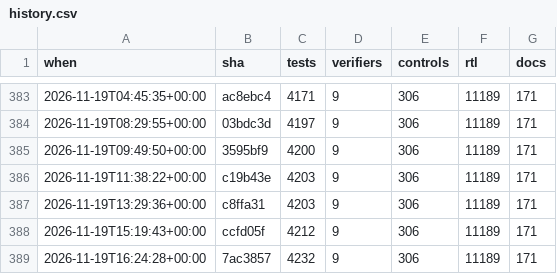
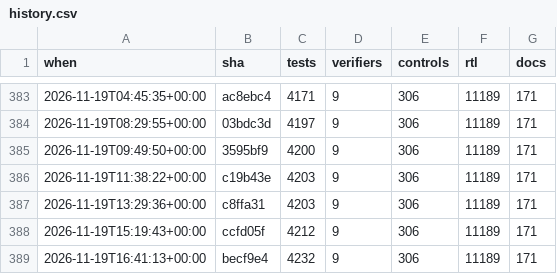
Before and after one commit to 2AMLogic/gf180-parasynth, a CSV file: docs/scorecard/history.csv, drawn as a sheet; only a part is shown, gaps mark what is left out.

```diff
--- a/docs/scorecard/history.csv
+++ b/docs/scorecard/history.csv
@@ -388,2 +388,2 @@ when,sha,tests,verifiers,controls,rtl,docs
 2026-11-19T15:19:43+00:00,ccfd05f,4212,9,306,11189,171
-2026-11-19T16:24:28+00:00,7ac3857,4232,9,306,11189,171
+2026-11-19T16:41:13+00:00,becf9e4,4232,9,306,11189,171
```
Also changed, not shown: 1 other file.
